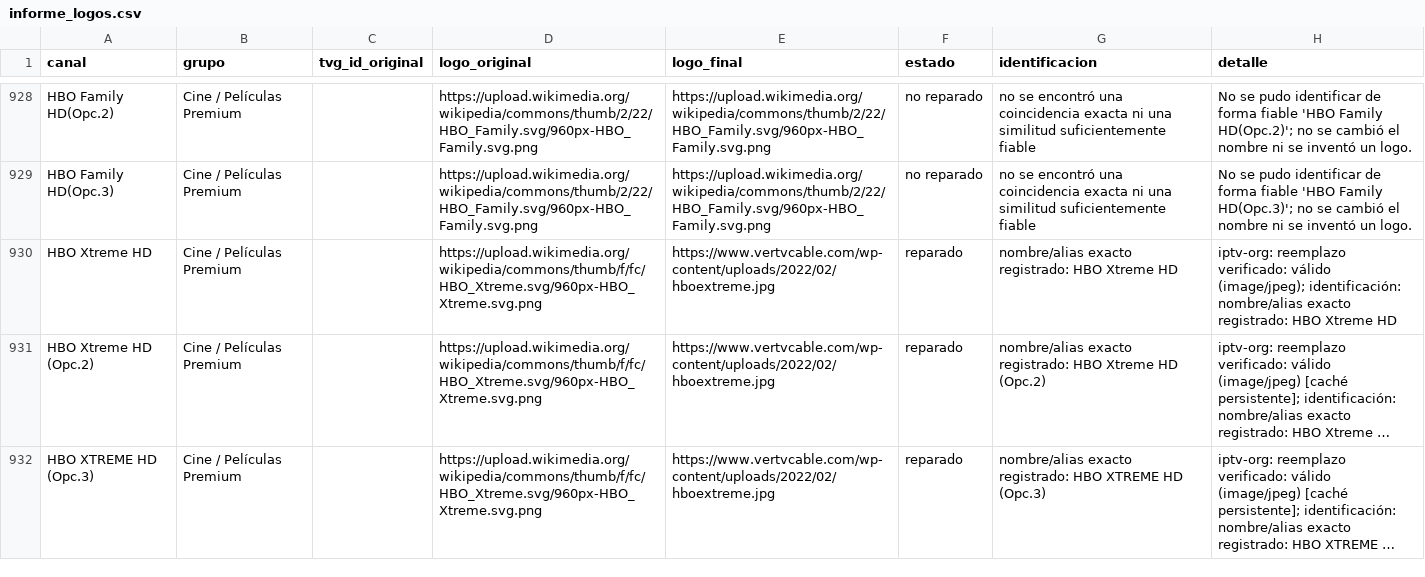
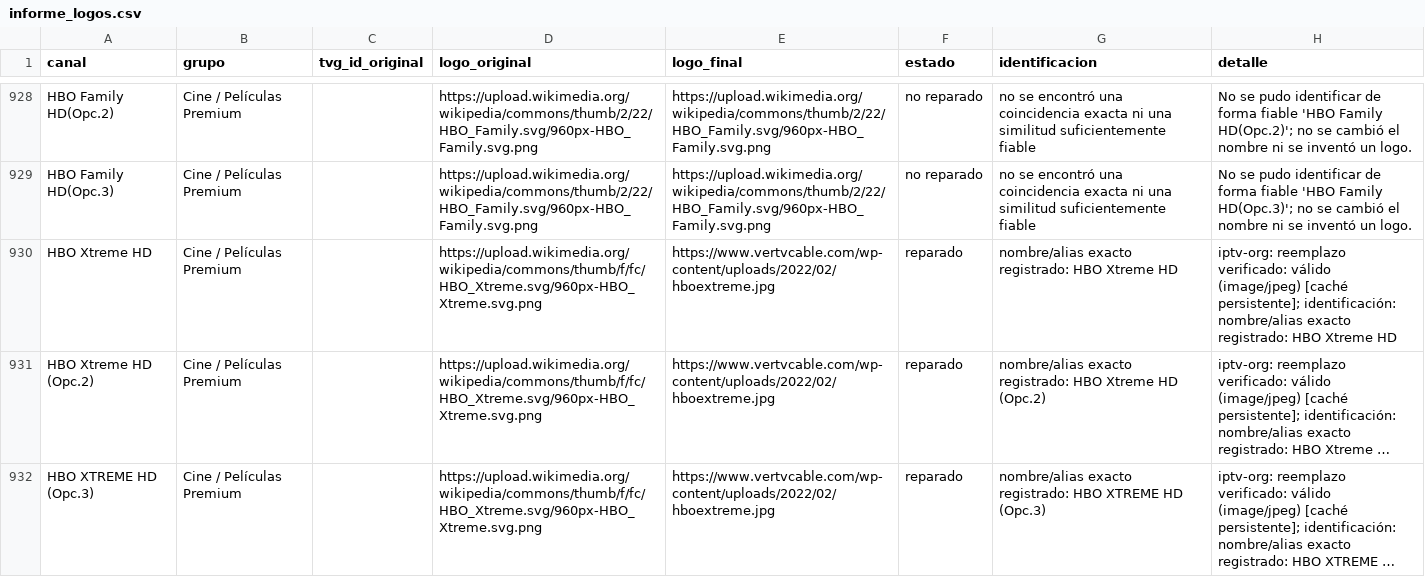
Before and after one commit to Rayder378/Iptv-logo-repair, a CSV file: output/informe_logos.csv, drawn as a sheet; only a part is shown, gaps mark what is left out; long unchanged cells end in …; the diff covers the shown part only; the diff names each change by its address in the sheet, - before the commit and + after, or states it on an @@ line.

```diff
--- a/output/informe_logos.csv
+++ b/output/informe_logos.csv
-H930 (detalle): …verificado: válido (image/jpeg); identificación: nombre/alias…
+H930 (detalle): …verificado: válido (image/jpeg) [caché persistente]; identificación: nombre/alias…
```
Also changed, not shown: 47 edited cells elsewhere in this file, 4 other files.
